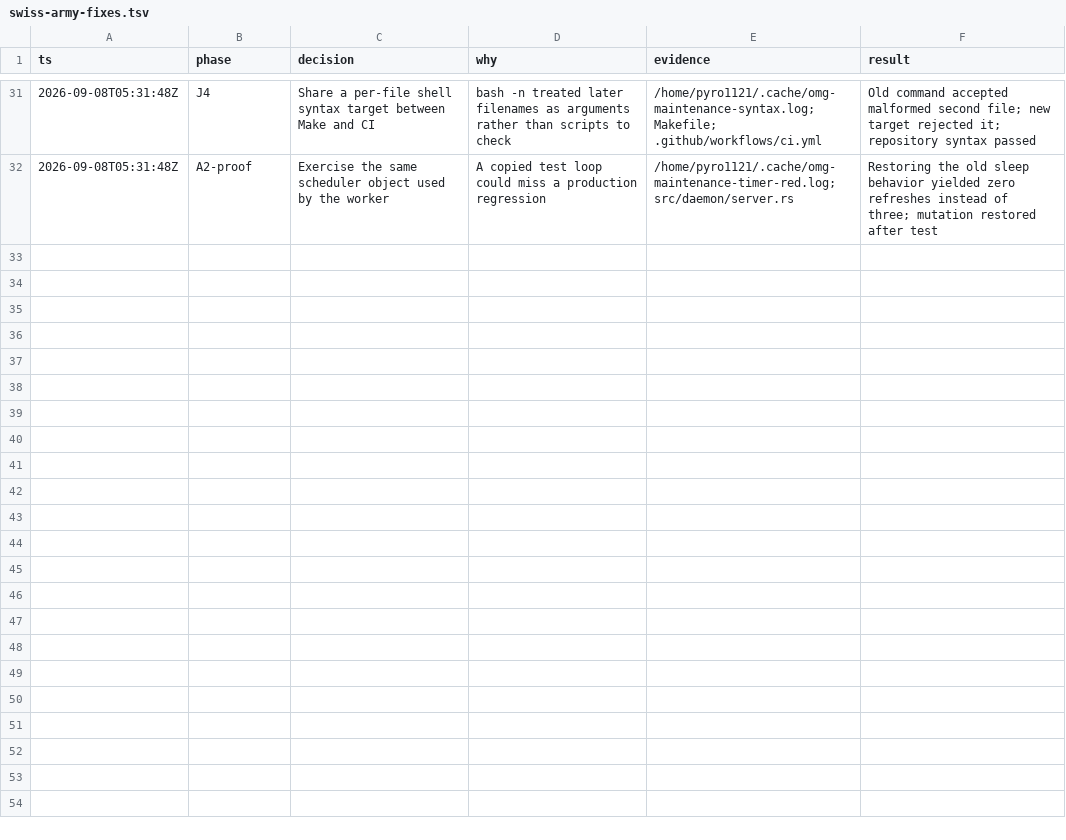
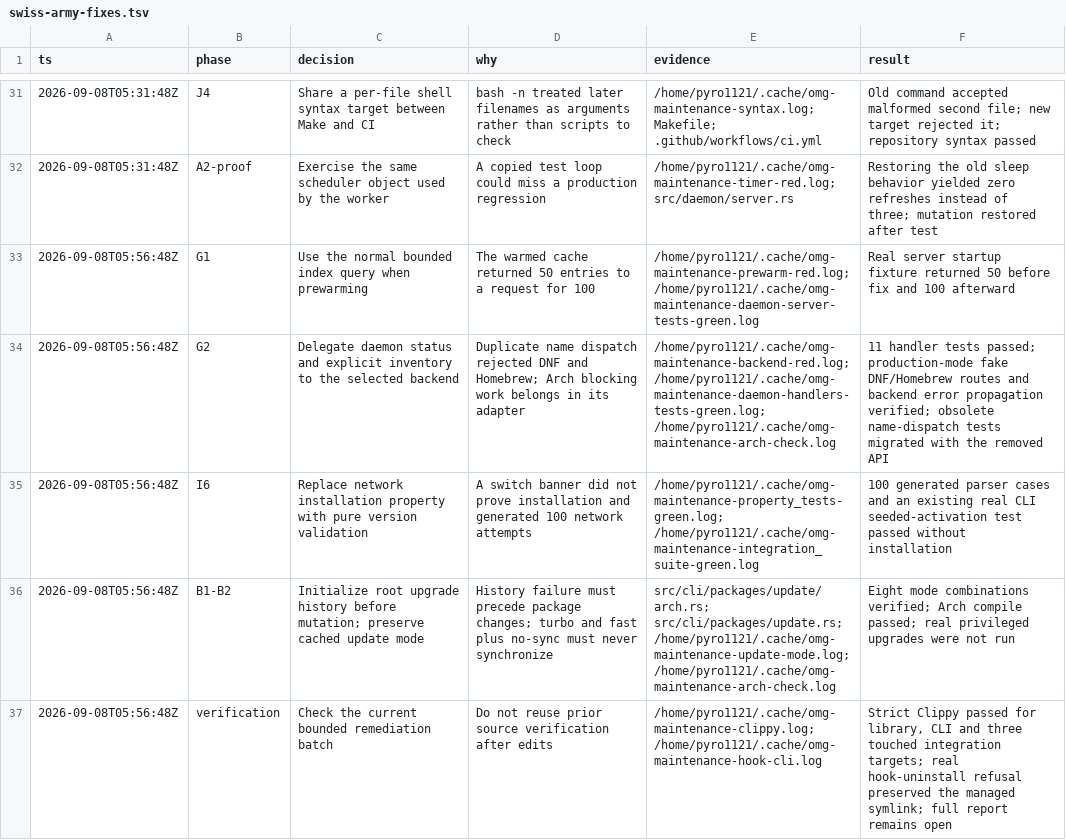
Before and after one commit to PyRo1121/omg, a TSV file: .audit/swiss-army-fixes.tsv, drawn as a sheet; only a part is shown, gaps mark what is left out.

Commit message:
chore: checkpoint update integration WIP and cache audit follow-up

```diff
--- a/.audit/swiss-army-fixes.tsv
+++ b/.audit/swiss-army-fixes.tsv
@@ -32 +32,6 @@ ts	phase	decision	why	evidence	result
 2026-09-08T05:31:48Z	A2-proof	Exercise the same scheduler object used by the worker	A copied test loop could miss a production regression	/home/pyro1121/.cache/omg-maintenance-timer-red.log; src/daemon/server.rs	Restoring the old sleep behavior yielded zero refreshes instead of three; mutation restored after test
+2026-09-08T05:56:48Z	G1	Use the normal bounded index query when prewarming	The warmed cache returned 50 entries to a request for 100	/home/pyro1121/.cache/omg-maintenance-prewarm-red.log; /home/pyro1121/.cache/omg-maintenance-daemon-server-tests-green.log	Real server startup fixture returned 50 before fix and 100 afterward
+2026-09-08T05:56:48Z	G2	Delegate daemon status and explicit inventory to the selected backend	Duplicate name dispatch rejected DNF and Homebrew; Arch blocking work belongs in its adapter	/home/pyro1121/.cache/omg-maintenance-backend-red.log; /home/pyro1121/.cache/omg-maintenance-daemon-handlers-tests-green.log; /home/pyro1121/.cache/omg-maintenance-arch-check.log	11 handler tests passed; production-mode fake DNF/Homebrew routes and backend error propagation verified; obsolete name-dispatch tests migrated with the removed API
+2026-09-08T05:56:48Z	I6	Replace network installation property with pure version validation	A switch banner did not prove installation and generated 100 network attempts	/home/pyro1121/.cache/omg-maintenance-property_tests-green.log; /home/pyro1121/.cache/omg-maintenance-integration_suite-green.log	100 generated parser cases and an existing real CLI seeded-activation test passed without installation
+2026-09-08T05:56:48Z	B1-B2	Initialize root upgrade history before mutation; preserve cached update mode	History failure must precede package changes; turbo and fast plus no-sync must never synchronize	src/cli/packages/update/arch.rs; src/cli/packages/update.rs; /home/pyro1121/.cache/omg-maintenance-update-mode.log; /home/pyro1121/.cache/omg-maintenance-arch-check.log	Eight mode combinations verified; Arch compile passed; real privileged upgrades were not run
+2026-09-08T05:56:48Z	verification	Check the current bounded remediation batch	Do not reuse prior source verification after edits	/home/pyro1121/.cache/omg-maintenance-clippy.log; /home/pyro1121/.cache/omg-maintenance-hook-cli.log	Strict Clippy passed for library, CLI and three touched integration targets; real hook-uninstall refusal preserved the managed symlink; full report remains open
```
Also changed, not shown: 5 other files.
